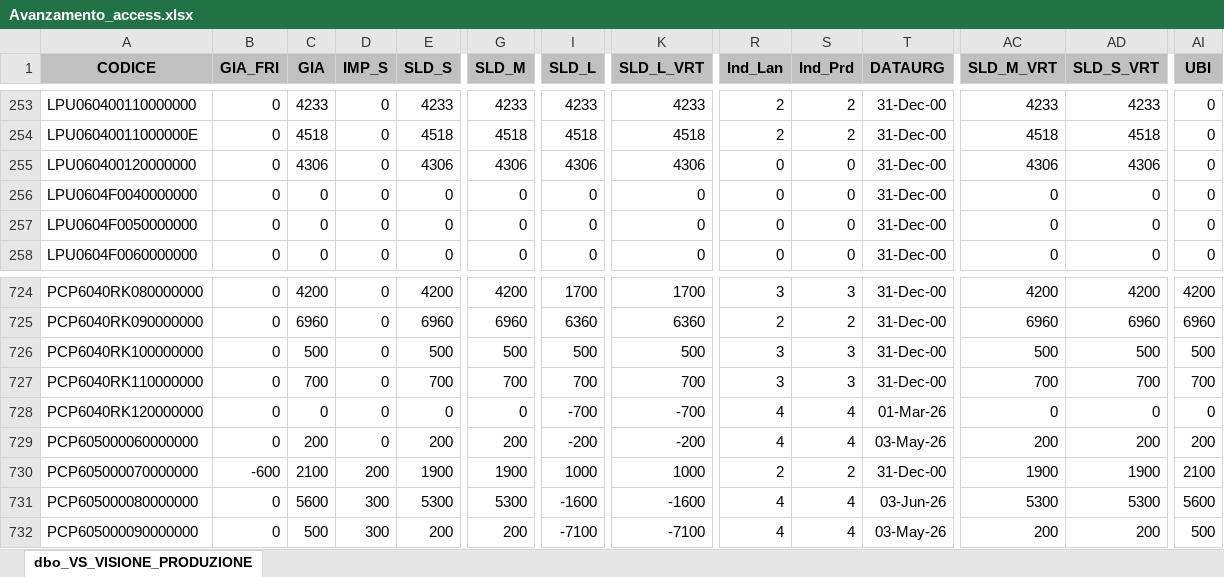
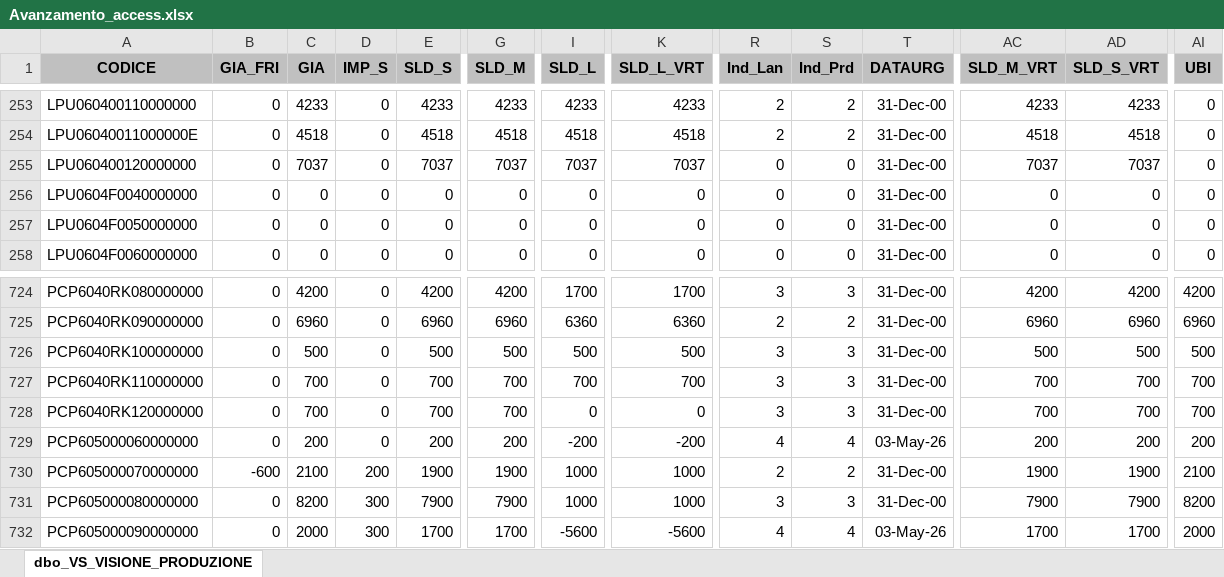
Before and after one commit to denis-safit/SAFiT, an Excel workbook: Avanzamento_access.xlsx, sheet dbo_VS_VISIONE_PRODUZIONE, drawn as a sheet; only a part is shown, gaps mark what is left out; values as stored, in another font and other column widths than the file's, no borders; the diff covers the shown part only; the diff names each change by its address in the sheet, - before the commit and + after, or states it on an @@ line.

```diff
--- a/Avanzamento_access.xlsx (sheet dbo_VS_VISIONE_PRODUZIONE)
+++ b/Avanzamento_access.xlsx (sheet dbo_VS_VISIONE_PRODUZIONE)
-C255 (GIA): 4306
+C255 (GIA): 7037
-E255 (SLD_S): 4306
+E255 (SLD_S): 7037
-G255 (SLD_M): 4306
+G255 (SLD_M): 7037
-I255 (SLD_L): 4306
+I255 (SLD_L): 7037
-K255 (SLD_L_VRT): 4306
+K255 (SLD_L_VRT): 7037
-AC255 (SLD_M_VRT): 4306
+AC255 (SLD_M_VRT): 7037
-AD255 (SLD_S_VRT): 4306
+AD255 (SLD_S_VRT): 7037
-C728 (GIA): 0
+C728 (GIA): 700
-E728 (SLD_S): 0
+E728 (SLD_S): 700
-G728 (SLD_M): 0
+G728 (SLD_M): 700
-I728 (SLD_L): -700
+I728 (SLD_L): 0
-K728 (SLD_L_VRT): -700
+K728 (SLD_L_VRT): 0
-R728 (Ind_Lan): 4
+R728 (Ind_Lan): 3
-S728 (Ind_Prd): 4
+S728 (Ind_Prd): 3
-T728 (DATAURG): 01-Mar-26
+T728 (DATAURG): 31-Dec-00
-AC728 (SLD_M_VRT): 0
+AC728 (SLD_M_VRT): 700
-AD728 (SLD_S_VRT): 0
+AD728 (SLD_S_VRT): 700
-AI728 (UBI): 0
+AI728 (UBI): 700
-C731 (GIA): 5600
+C731 (GIA): 8200
-E731 (SLD_S): 5300
+E731 (SLD_S): 7900
-G731 (SLD_M): 5300
+G731 (SLD_M): 7900
-I731 (SLD_L): -1600
+I731 (SLD_L): 1000
-K731 (SLD_L_VRT): -1600
+K731 (SLD_L_VRT): 1000
-R731 (Ind_Lan): 4
+R731 (Ind_Lan): 3
-S731 (Ind_Prd): 4
+S731 (Ind_Prd): 3
-T731 (DATAURG): 03-Jun-26
+T731 (DATAURG): 31-Dec-00
-AC731 (SLD_M_VRT): 5300
+AC731 (SLD_M_VRT): 7900
-AD731 (SLD_S_VRT): 5300
+AD731 (SLD_S_VRT): 7900
-AI731 (UBI): 5600
+AI731 (UBI): 8200
-C732 (GIA): 500
+C732 (GIA): 2000
-E732 (SLD_S): 200
+E732 (SLD_S): 1700
-G732 (SLD_M): 200
+G732 (SLD_M): 1700
-I732 (SLD_L): -7100
+I732 (SLD_L): -5600
-K732 (SLD_L_VRT): -7100
+K732 (SLD_L_VRT): -5600
-AC732 (SLD_M_VRT): 200
+AC732 (SLD_M_VRT): 1700
-AD732 (SLD_S_VRT): 200
+AD732 (SLD_S_VRT): 1700
-AI732 (UBI): 500
+AI732 (UBI): 2000
```
Also changed, not shown: 248 edited cells elsewhere in this sheet, righe_Ordini_ARCA.xlsx, 1 other file.
